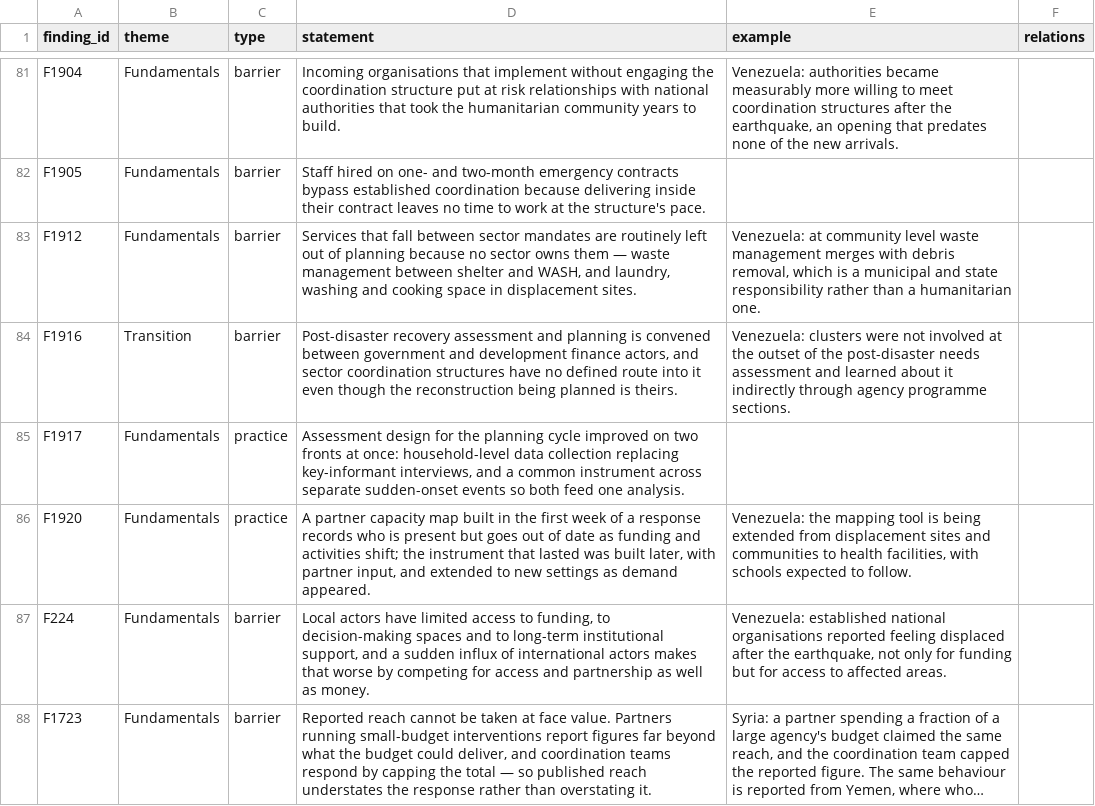
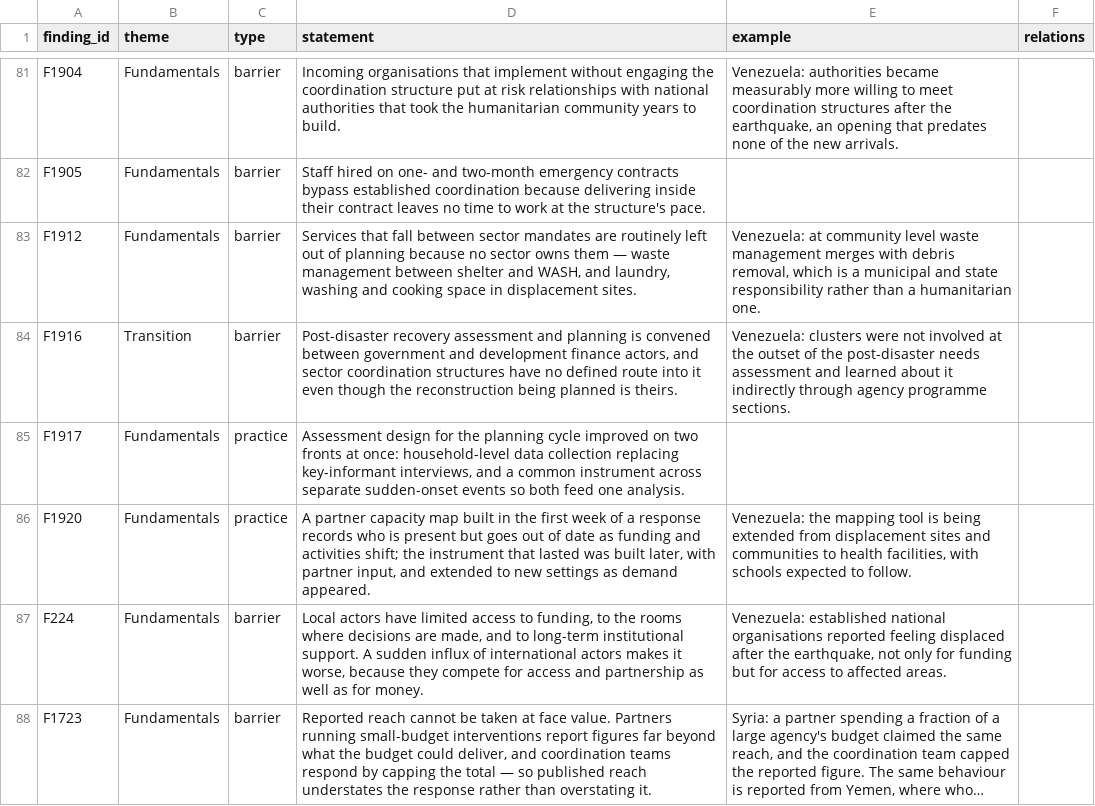
Before and after one commit to workmichelecitton/gwc-abc-transition-evidence, a CSV file: data/findings.csv, drawn as a sheet; only a part is shown, gaps mark what is left out; long unchanged cells end in …; the diff covers the shown part only; the diff names each change by its address in the sheet, - before the commit and + after, or states it on an @@ line.

Commit message:
Simplify band 3 statements, and give F230 and F316 curated rows
All 29 rewritten in the same register as bands 4 and 5. No claim changed; the
dash-within-dash construction is now gone from every band above 2.

F230 and F316 were taking their statement from whichever record ran longest.
Both now have a curated row.

```diff
--- a/data/findings.csv
+++ b/data/findings.csv
-D87 (statement): …funding, to decision-making spaces and to long-term institutional support, and a sudden influx of international actors makes that worse by competing for access and partnership as well as money.
+D87 (statement): …funding, to the rooms where decisions are made, and to long-term institutional support. A sudden influx of international actors makes it worse, because they compete for access and partnership as well as for money.
```
Also changed, not shown: 2 added rows and 26 edited cells elsewhere in this file, 2 other files.
